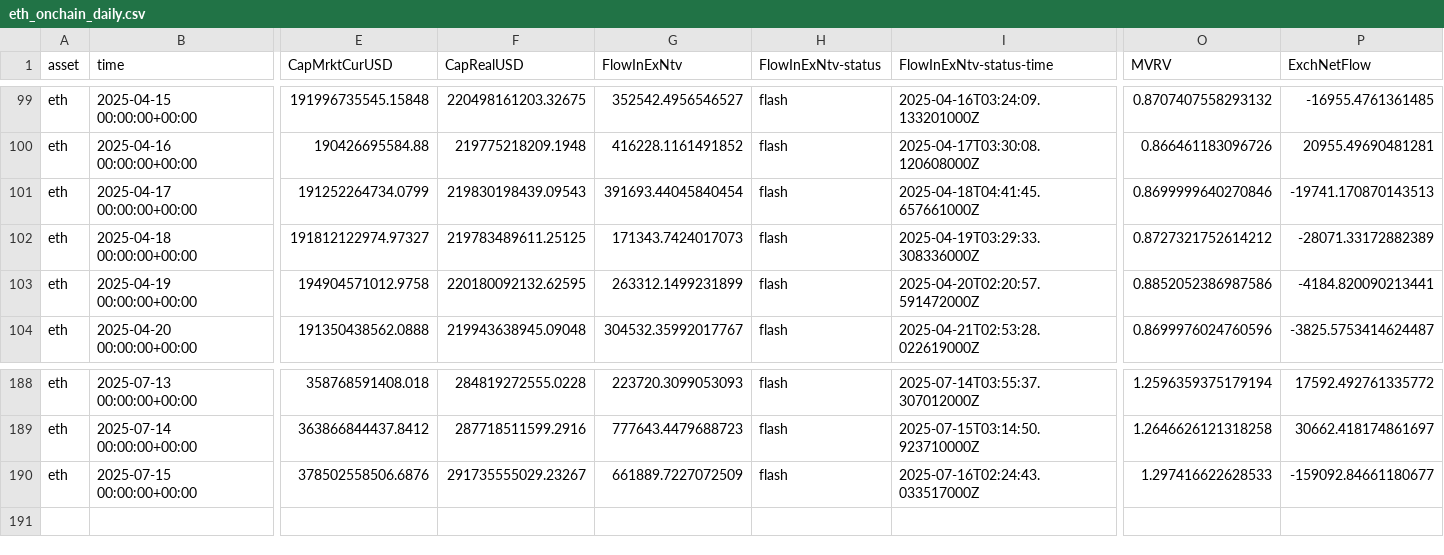
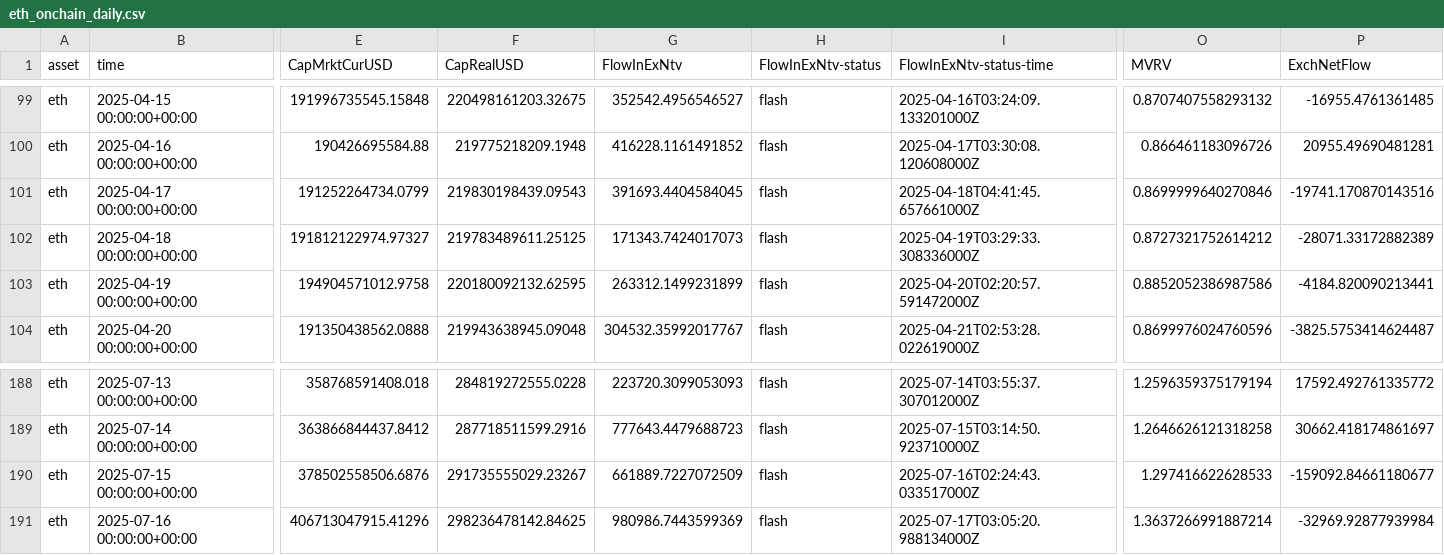
Before and after one commit to alex-lebedev/crypto-on-chain, a CSV file: eth_onchain_daily.csv, drawn as a sheet; only a part is shown, gaps mark what is left out; rows hold the shown columns only; the diff names each change by its address in the sheet, - before the commit and + after, or states it on an @@ line.

```diff
--- a/eth_onchain_daily.csv
+++ b/eth_onchain_daily.csv
-G101 (FlowInExNtv): 391693.44045840454
+G101 (FlowInExNtv): 391693.4404584045
-P101 (ExchNetFlow): -19741.170870143513
+P101 (ExchNetFlow): -19741.170870143516
+row 191: eth | 2025-07-16 00:00:00+00:00 | 406713047915.41296 | 298236478142.84625 | 980986.7443599369 | flash | 2025-07-17T03:05:20.988134000Z | 1.3637266991887214 | -32969.92877939984
```
Also changed, not shown: btc_onchain_daily.csv, 7 other files.
